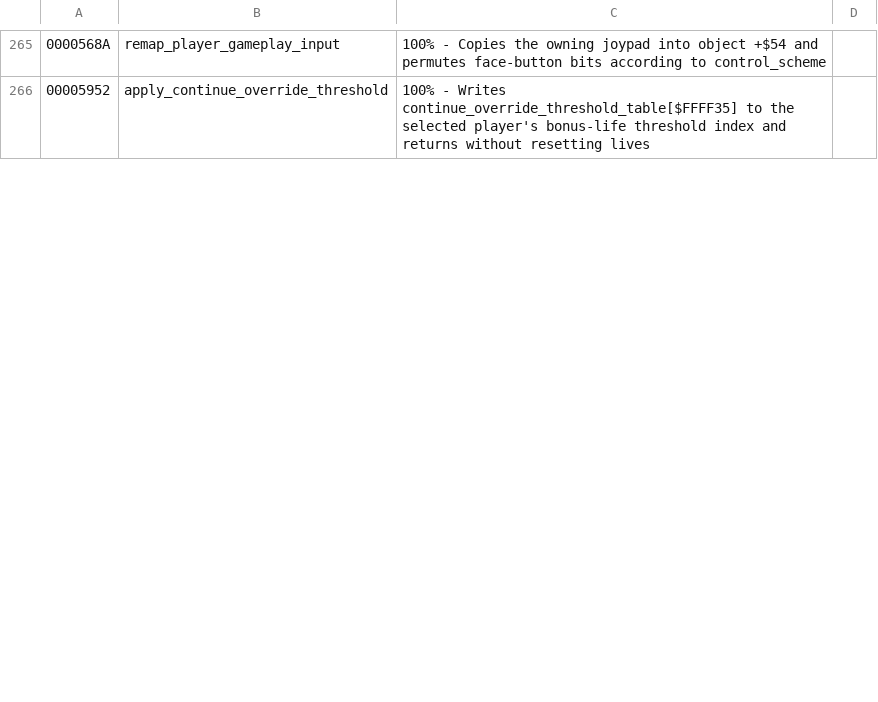
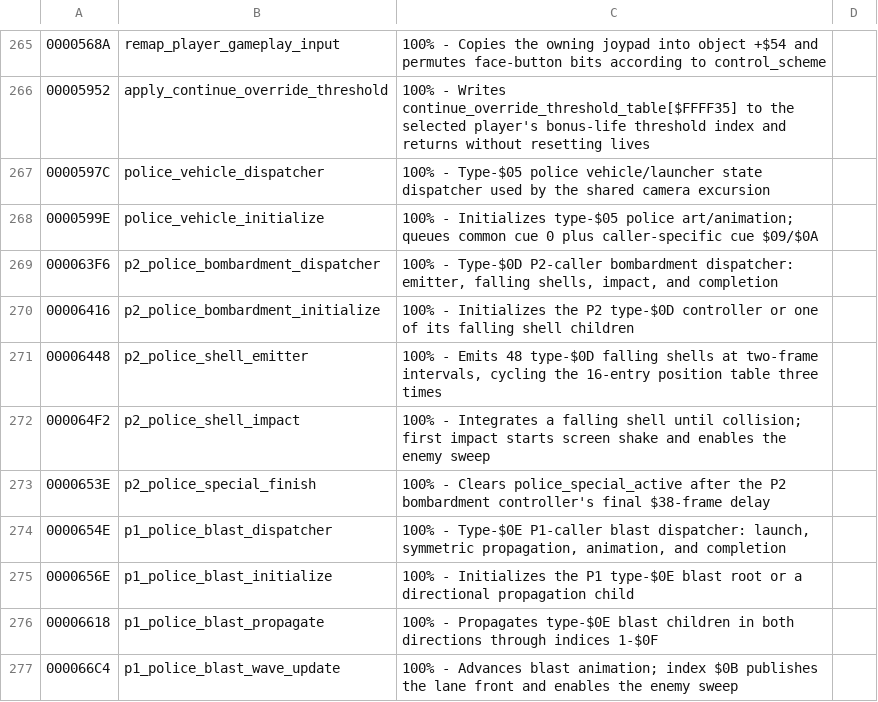
Before and after one commit to RuiNelson/StreetsOfRageRecompilation, a CSV file: code-analysis/labels.csv, drawn as a sheet; only a part is shown, gaps mark what is left out; the diff covers the shown part only; the diff names each change by its address in the sheet, - before the commit and + after, or states it on an @@ line.

Commit message:
Deepen police special attack analysis

```diff
--- a/code-analysis/labels.csv
+++ b/code-analysis/labels.csv
+row 267: 0000597C | police_vehicle_dispatcher | 100% - Type-$05 police vehicle/launcher state dispatcher used by the shared camera excursion
+row 268: 0000599E | police_vehicle_initialize | 100% - Initializes type-$05 police art/animation; queues common cue 0 plus caller-specific cue $09/$0A
+row 269: 000063F6 | p2_police_bombardment_dispatcher | 100% - Type-$0D P2-caller bombardment dispatcher: emitter, falling shells, impact, and completion
+row 270: 00006416 | p2_police_bombardment_initialize | 100% - Initializes the P2 type-$0D controller or one of its falling shell children
+row 271: 00006448 | p2_police_shell_emitter | 100% - Emits 48 type-$0D falling shells at two-frame intervals, cycling the 16-entry position table three times
+row 272: 000064F2 | p2_police_shell_impact | 100% - Integrates a falling shell until collision; first impact starts screen shake and enables the enemy sweep
+row 273: 0000653E | p2_police_special_finish | 100% - Clears police_special_active after the P2 bombardment controller's final $38-frame delay
+row 274: 0000654E | p1_police_blast_dispatcher | 100% - Type-$0E P1-caller blast dispatcher: launch, symmetric propagation, animation, and completion
+row 275: 0000656E | p1_police_blast_initialize | 100% - Initializes the P1 type-$0E blast root or a directional propagation child
+row 276: 00006618 | p1_police_blast_propagate | 100% - Propagates type-$0E blast children in both directions through indices 1-$0F
+row 277: 000066C4 | p1_police_blast_wave_update | 100% - Advances blast animation; index $0B publishes the lane front and enables the enemy sweep
```
Also changed, not shown: 7 added rows and 5 edited cells elsewhere in this file, code-analysis/addresses.csv, 4 other files.
